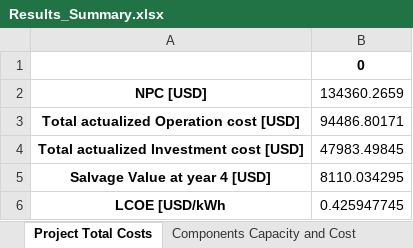
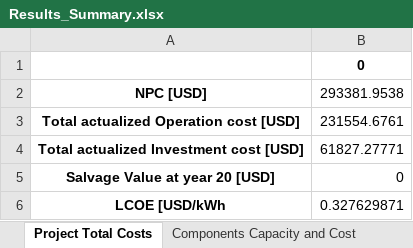
Before and after one commit to PietroAndreoni/MicroGridsPy-Teaching, an Excel workbook: MicroGrids/Results/Results_Summary.xlsx, sheet Project Total Costs, drawn as a sheet; values as stored, in another font and other column widths than the file's, no borders; removed rows and columns are numbered as before the commit, all else as after; the diff names each change by its address in the sheet, - before the commit and + after, or states it on an @@ line.

Commit message:
First project output + confirm fix
To be tested with non user differentiated version and same inputs

```diff
--- a/MicroGrids/Results/Results_Summary.xlsx (sheet Project Total Costs)
+++ b/MicroGrids/Results/Results_Summary.xlsx (sheet Project Total Costs)
-B2: 134360.2659
+B2: 293381.9538
-B3: 94486.80171
+B3: 231554.6761
-B4: 47983.49845
+B4: 61827.27771
-row 5: Salvage Value at year 4 [USD] | 8110.034295
+row 5: Salvage Value at year 20 [USD] | 0
-B6: 0.425947745
+B6: 0.327629871
```
Also changed, not shown: sheet Yearly Costs Info, sheet Yearly Energy Averages, sheet Components Capacity and Cost, MicroGrids/Results/Battery_Data.xlsx, MicroGrids/Results/Generator_Data.xlsx, 5 other files.
